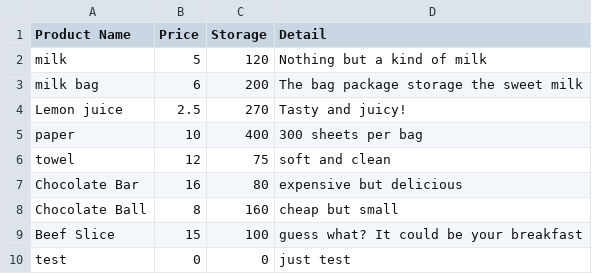
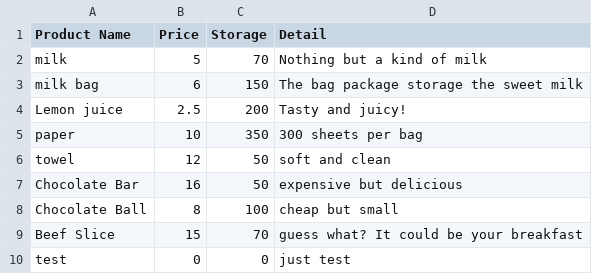
Before and after one commit to 1006279002/sale-system, a CSV file: Product.csv, drawn as a sheet.

```diff
--- a/Product.csv
+++ b/Product.csv
@@ -1,10 +1,10 @@
 Product Name,Price,Storage,Detail
-milk,5,120,Nothing but a kind of milk
-milk bag,6,200,The bag package storage the sweet milk
-Lemon juice,2.5,270,Tasty and juicy!
-paper,10,400,300 sheets per bag
-towel,12,75,soft and clean
-Chocolate Bar,16,80,expensive but delicious
-Chocolate Ball,8,160,cheap but small
-Beef Slice,15,100,guess what? It could be your breakfast
+milk,5,70,Nothing but a kind of milk
+milk bag,6,150,The bag package storage the sweet milk
+Lemon juice,2.5,200,Tasty and juicy!
+paper,10,350,300 sheets per bag
+towel,12,50,soft and clean
+Chocolate Bar,16,50,expensive but delicious
+Chocolate Ball,8,100,cheap but small
+Beef Slice,15,70,guess what? It could be your breakfast
 test,0,0,just test
```
Also changed, not shown: 3 other files.
